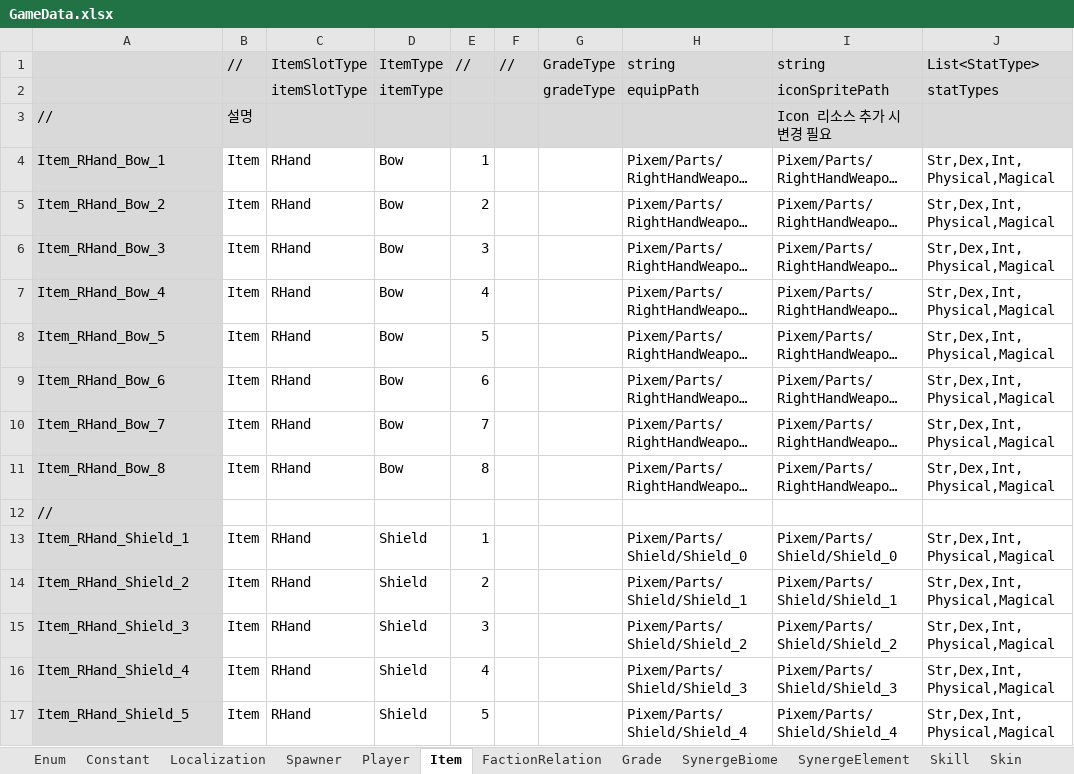
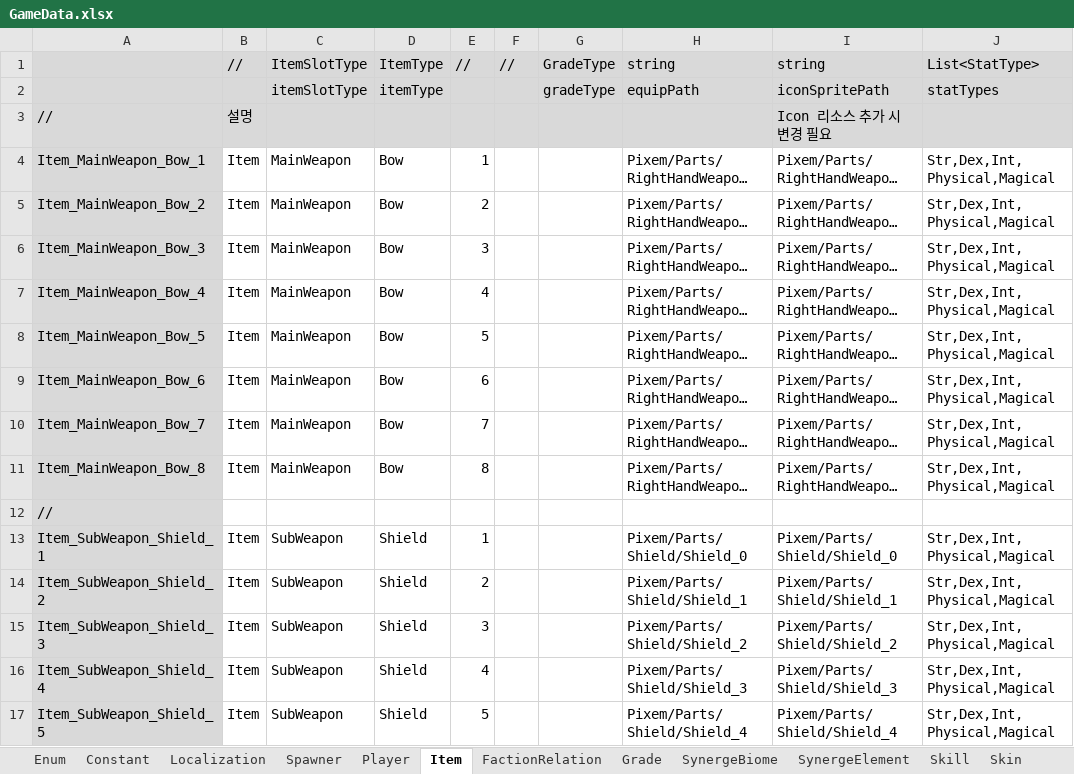
Before and after one commit to rnrdjrdl5/FactoryProject, an Excel workbook: Generated/GameData.xlsx, sheet Item, drawn as a sheet; only a part is shown; long unchanged cells end in …; values as stored, in another font and other column widths than the file's, no borders; the diff covers the shown part only; the diff names each change by its address in the sheet, - before the commit and + after, or states it on an @@ line.

```diff
--- a/Generated/GameData.xlsx (sheet Item)
+++ b/Generated/GameData.xlsx (sheet Item)
-A4: Item_RHand_Bow_1
+A4: Item_MainWeapon_Bow_1
-C4:C11: RHand
+C4:C11: MainWeapon
-A5: Item_RHand_Bow_2
+A5: Item_MainWeapon_Bow_2
-A6: Item_RHand_Bow_3
+A6: Item_MainWeapon_Bow_3
-A7: Item_RHand_Bow_4
+A7: Item_MainWeapon_Bow_4
-A8: Item_RHand_Bow_5
+A8: Item_MainWeapon_Bow_5
-A9: Item_RHand_Bow_6
+A9: Item_MainWeapon_Bow_6
-A10: Item_RHand_Bow_7
+A10: Item_MainWeapon_Bow_7
-A11: Item_RHand_Bow_8
+A11: Item_MainWeapon_Bow_8
-A13: Item_RHand_Shield_1
+A13: Item_SubWeapon_Shield_1
-C13:C17: RHand
+C13:C17: SubWeapon
-A14: Item_RHand_Shield_2
+A14: Item_SubWeapon_Shield_2
-A15: Item_RHand_Shield_3
+A15: Item_SubWeapon_Shield_3
-A16: Item_RHand_Shield_4
+A16: Item_SubWeapon_Shield_4
-A17: Item_RHand_Shield_5
+A17: Item_SubWeapon_Shield_5
```
Also changed, not shown: 64 edited cells elsewhere in this sheet, sheet Enum, 6 other files.
